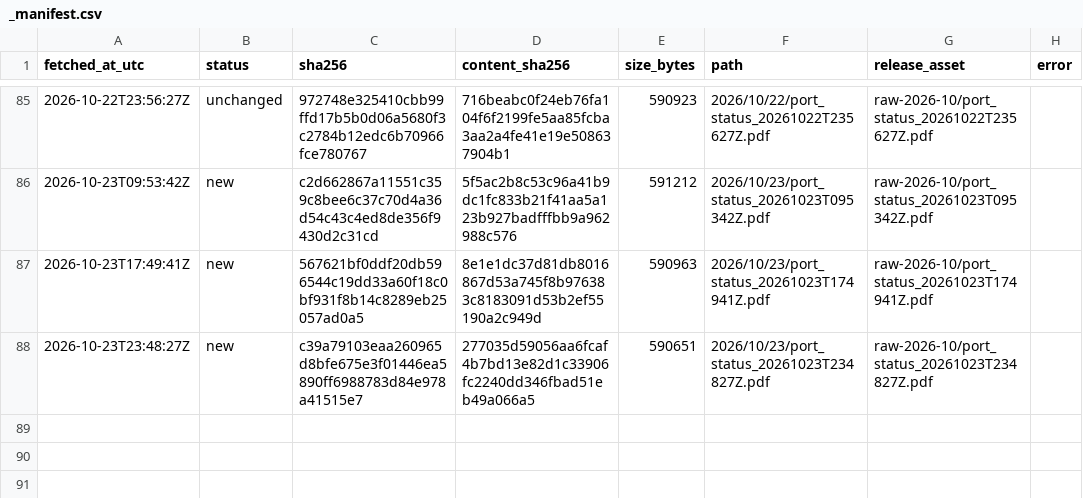
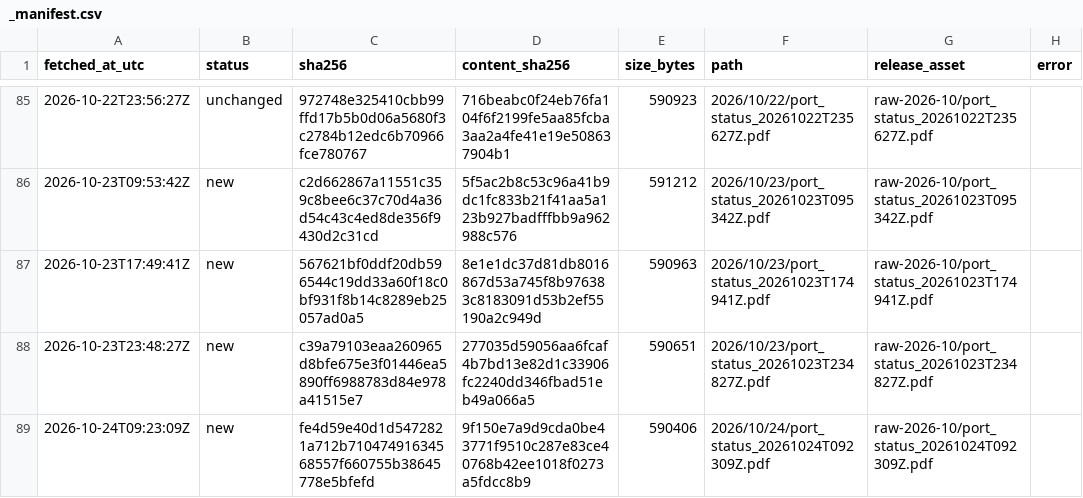
Before and after one commit to abdessamed-britah/djendjen-bellara-twin, a CSV file: data/raw/port_status/_manifest.csv, drawn as a sheet; only a part is shown, gaps mark what is left out; the diff names each change by its address in the sheet, - before the commit and + after, or states it on an @@ line.

```diff
--- a/data/raw/port_status/_manifest.csv
+++ b/data/raw/port_status/_manifest.csv
+row 89: 2026-10-24T09:23:09Z | new | fe4d59e40d1d5472821a712b71047491634568557f660755b38645778e5bfefd | 9f150e7a9d9cda0be43771f9510c287e83ce40768b42ee1018f0273a5fdcc8b9 | 590406 | 2026/10/24/port_status_20261024T092309Z.pdf | raw-2026-10/port_status_20261024T092309Z.pdf
```
Also changed, not shown: data/clean/observations.csv.
